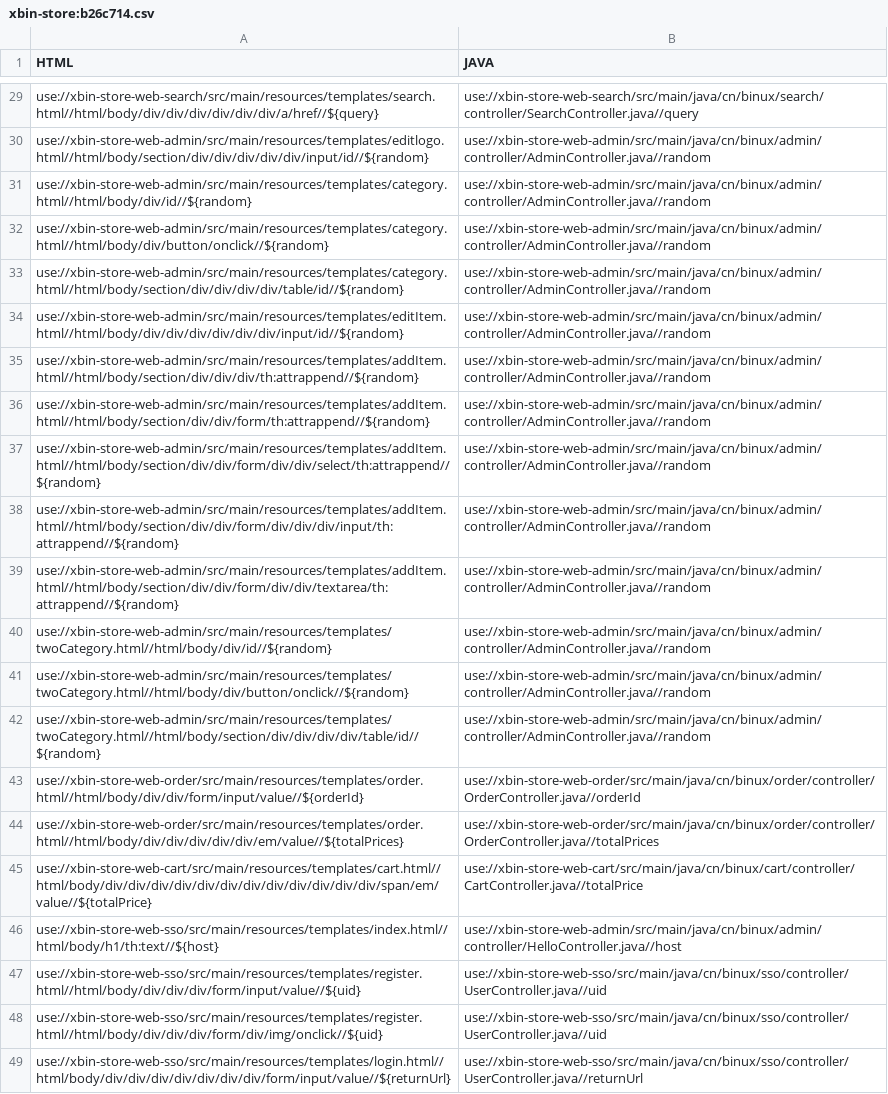
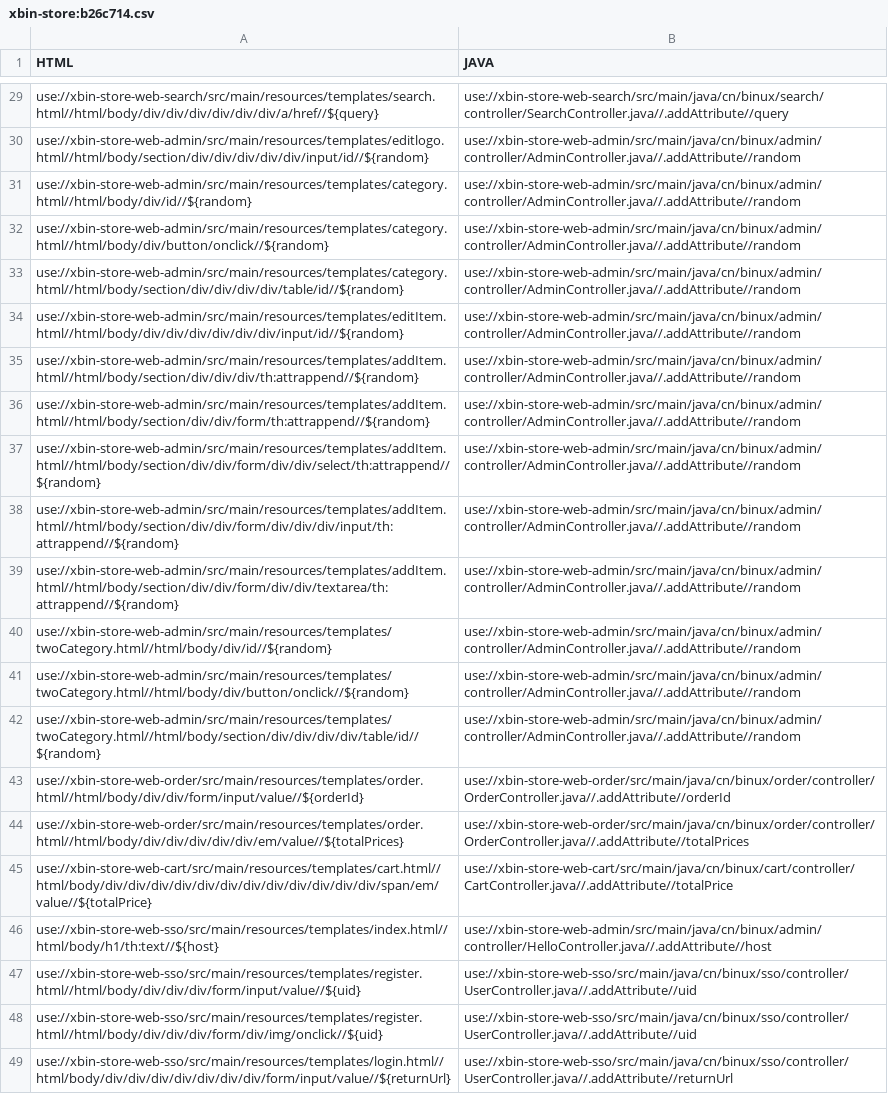
Before and after one commit to Symbolk/Code2Graph, a CSV file: client/src/main/resources/springmvc/groundtruth/xbin-store:b26c714.csv, drawn as a sheet; only a part is shown, gaps mark what is left out; the diff covers the shown part only; the diff names each change by its address in the sheet, - before the commit and + after, or states it on an @@ line.

```diff
--- a/client/src/main/resources/springmvc/groundtruth/xbin-store:b26c714.csv
+++ b/client/src/main/resources/springmvc/groundtruth/xbin-store:b26c714.csv
-B29 (JAVA): use://xbin-store-web-search/src/main/java/cn/binux/search/controller/SearchController.java//query
+B29 (JAVA): use://xbin-store-web-search/src/main/java/cn/binux/search/controller/SearchController.java//.addAttribute//query
-B30:B42 (JAVA): use://xbin-store-web-admin/src/main/java/cn/binux/admin/controller/AdminController.java//random
+B30:B42 (JAVA): use://xbin-store-web-admin/src/main/java/cn/binux/admin/controller/AdminController.java//.addAttribute//random
-B43 (JAVA): use://xbin-store-web-order/src/main/java/cn/binux/order/controller/OrderController.java//orderId
+B43 (JAVA): use://xbin-store-web-order/src/main/java/cn/binux/order/controller/OrderController.java//.addAttribute//orderId
-B44 (JAVA): use://xbin-store-web-order/src/main/java/cn/binux/order/controller/OrderController.java//totalPrices
+B44 (JAVA): use://xbin-store-web-order/src/main/java/cn/binux/order/controller/OrderController.java//.addAttribute//totalPrices
-B45 (JAVA): use://xbin-store-web-cart/src/main/java/cn/binux/cart/controller/CartController.java//totalPrice
+B45 (JAVA): use://xbin-store-web-cart/src/main/java/cn/binux/cart/controller/CartController.java//.addAttribute//totalPrice
-B46 (JAVA): use://xbin-store-web-admin/src/main/java/cn/binux/admin/controller/HelloController.java//host
+B46 (JAVA): use://xbin-store-web-admin/src/main/java/cn/binux/admin/controller/HelloController.java//.addAttribute//host
-B47:B48 (JAVA): use://xbin-store-web-sso/src/main/java/cn/binux/sso/controller/UserController.java//uid
+B47:B48 (JAVA): use://xbin-store-web-sso/src/main/java/cn/binux/sso/controller/UserController.java//.addAttribute//uid
-B49 (JAVA): use://xbin-store-web-sso/src/main/java/cn/binux/sso/controller/UserController.java//returnUrl
+B49 (JAVA): use://xbin-store-web-sso/src/main/java/cn/binux/sso/controller/UserController.java//.addAttribute//returnUrl
```
Also changed, not shown: 27 edited cells elsewhere in this file, client/src/main/resources/springmvc/groundtruth/sagan:0819ff11.csv, client/src/main/resources/springmvc/groundtruth/zheng:7005c0a7.csv, 1 other file.
